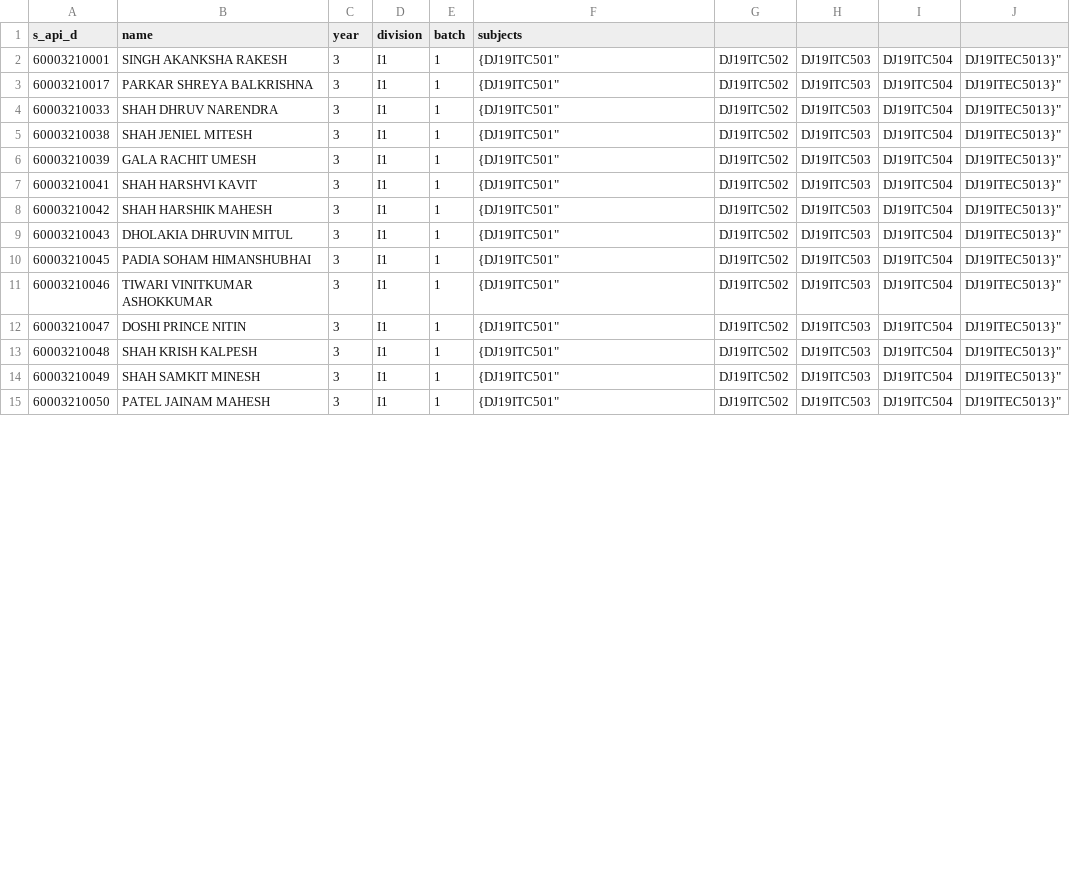
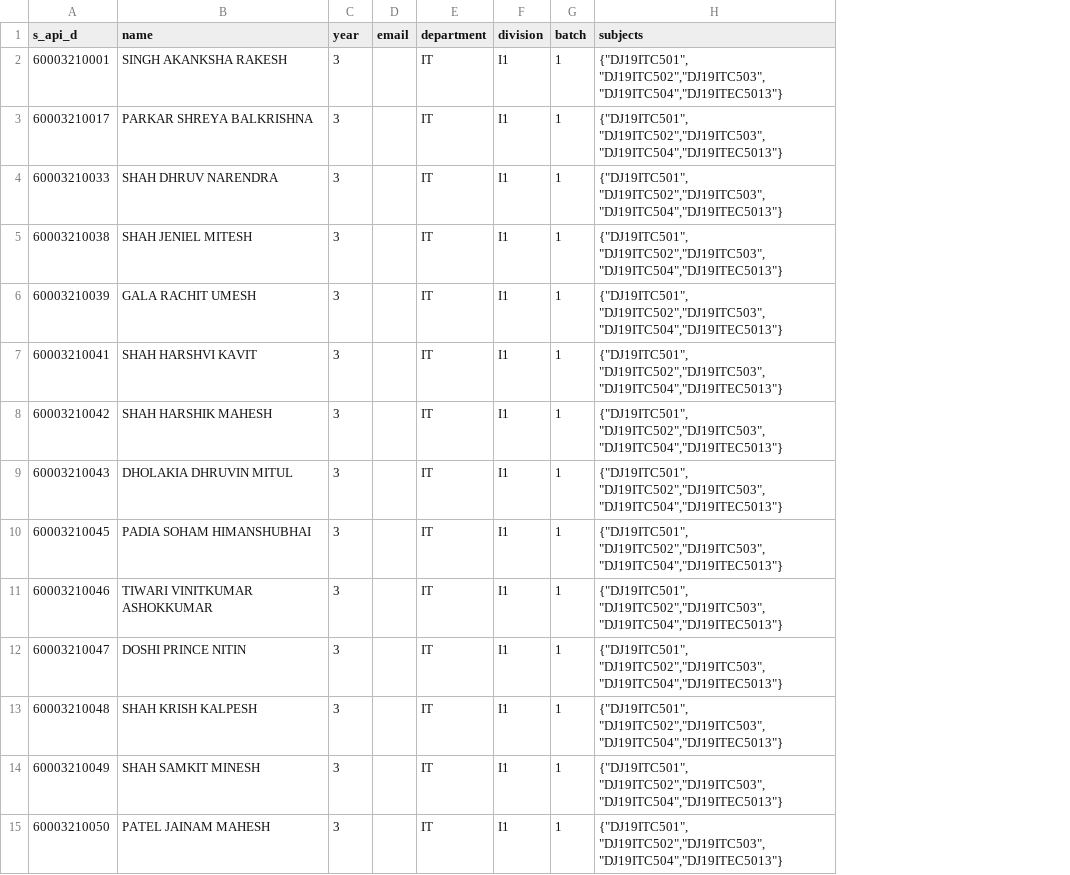
Before and after one commit to ishaan812/attendance-Backend, a CSV file: scripts/students_ty_i1.csv, drawn as a sheet; only a part is shown; removed rows and columns are numbered as before the commit, all else as after; the diff covers the shown part only; the diff names each change by its address in the sheet, - before the commit and + after, or states it on an @@ line.

```diff
--- a/scripts/students_ty_i1.csv
+++ b/scripts/students_ty_i1.csv
+column D (email), empty
+column E (department), rows 2-15: all IT
-column G, rows 2-15: all DJ19ITC502
-column H, rows 2-15: all DJ19ITC503
-column I, rows 2-15: all DJ19ITC504
-column J, rows 2-15: all DJ19ITEC5013}"
-H2:H15 (subjects): {DJ19ITC501"
+H2:H15 (subjects): {"DJ19ITC501", "DJ19ITC502","DJ19ITC503","DJ19ITC504","DJ19ITEC5013"}
```
Also changed, not shown: 54 edited cells elsewhere in this file, scripts/students_be_i1.csv, scripts/students_be_i2.csv, 4 other files.
